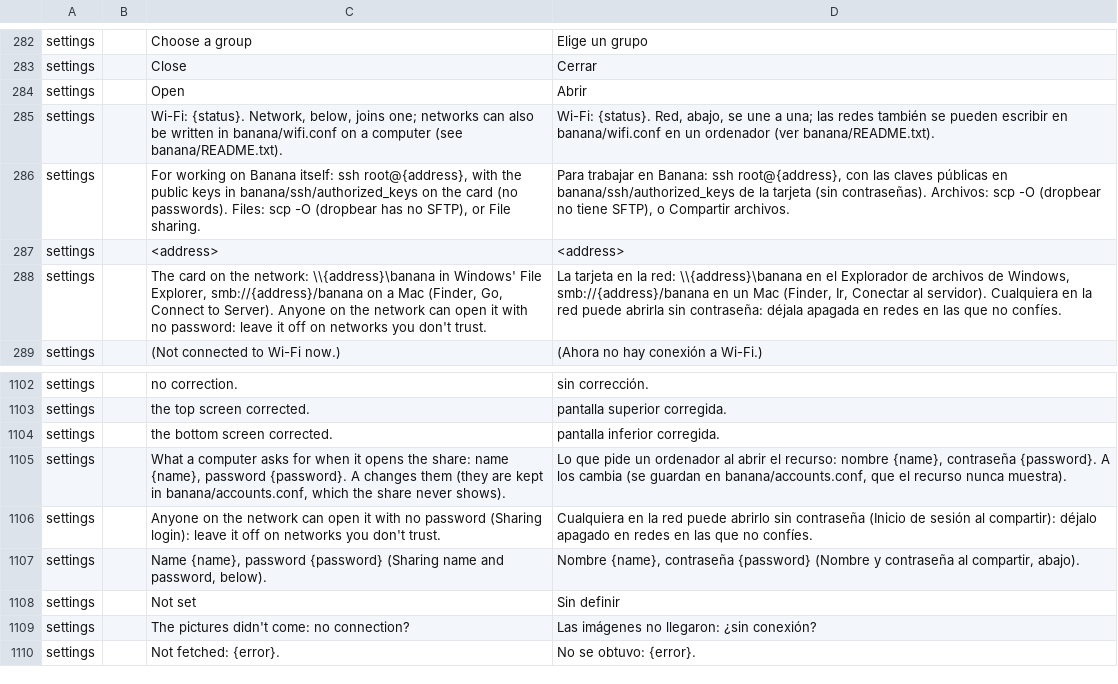
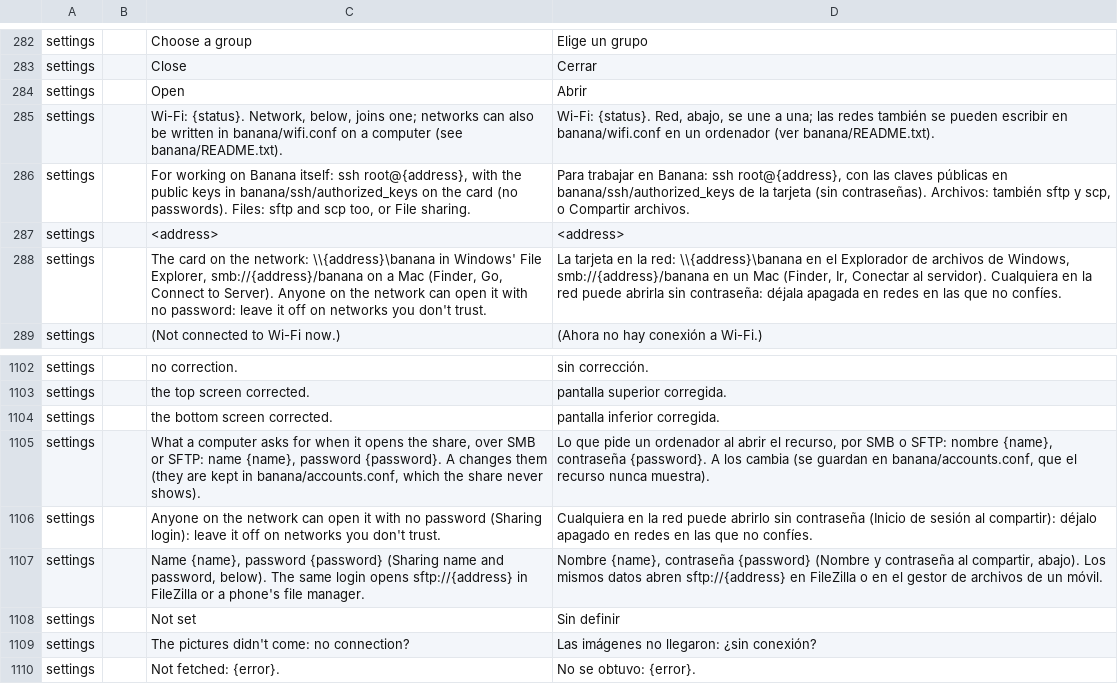
Before and after one commit to swouapiy/BananaLinux, a TSV file: ui/assets/lang/es.tsv, drawn as a sheet; only a part is shown, gaps mark what is left out.

```diff
--- a/ui/assets/lang/es.tsv
+++ b/ui/assets/lang/es.tsv
@@ -285,3 +285,3 @@ settings		Open	Abrir
 settings		Wi-Fi: {status}. Network, below, joins one; networks can also be written in banana/wifi.conf on a computer (see banana/README.txt).	Wi-Fi: {status}. Red, abajo, se une a una; las redes también se pueden escribir en banana/wifi.conf en un ordenador (ver banana/README.txt).
-settings		For working on Banana itself: ssh root@{address}, with the public keys in banana/ssh/authorized_keys on the card (no passwords). Files: scp -O (dropbear has no SFTP), or File sharing.	Para trabajar en Banana: ssh root@{address}, con las claves públicas en banana/ssh/authorized_keys de la tarjeta (sin contraseñas). Archivos: scp -O (dropbear no tiene SFTP), o Compartir archivos.
+settings		For working on Banana itself: ssh root@{address}, with the public keys in banana/ssh/authorized_keys on the card (no passwords). Files: sftp and scp too, or File sharing.	Para trabajar en Banana: ssh root@{address}, con las claves públicas en banana/ssh/authorized_keys de la tarjeta (sin contraseñas). Archivos: también sftp y scp, o Compartir archivos.
 settings		<address>	<address>
@@ -1104,5 +1104,5 @@ settings		the top screen corrected.	pantalla superior corregida.
 settings		the bottom screen corrected.	pantalla inferior corregida.
-settings		What a computer asks for when it opens the share: name {name}, password {password}. A changes them (they are kept in banana/accounts.conf, which the share never shows).	Lo que pide un ordenador al abrir el recurso: nombre {name}, contraseña {password}. A los cambia (se guardan en banana/accounts.conf, que el recurso nunca muestra).
+settings		What a computer asks for when it opens the share, over SMB or SFTP: name {name}, password {password}. A changes them (they are kept in banana/accounts.conf, which the share never shows).	Lo que pide un ordenador al abrir el recurso, por SMB o SFTP: nombre {name}, contraseña {password}. A los cambia (se guardan en banana/accounts.conf, que el recurso nunca muestra).
 settings		Anyone on the network can open it with no password (Sharing login): leave it off on networks you don't trust.	Cualquiera en la red puede abrirlo sin contraseña (Inicio de sesión al compartir): déjalo apagado en redes en las que no confíes.
-settings		Name {name}, password {password} (Sharing name and password, below).	Nombre {name}, contraseña {password} (Nombre y contraseña al compartir, abajo).
+settings		Name {name}, password {password} (Sharing name and password, below). The same login opens sftp://{address} in FileZilla or a phone's file manager.	Nombre {name}, contraseña {password} (Nombre y contraseña al compartir, abajo). Los mismos datos abren sftp://{address} en FileZilla o en el gestor de archivos de un móvil.
 settings		Not set	Sin definir
```
Also changed, not shown: ui/assets/lang/fi.tsv, ui/assets/lang/fr.tsv, 21 other files.
